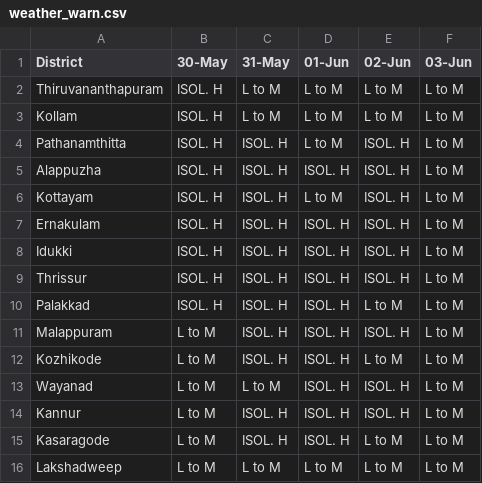
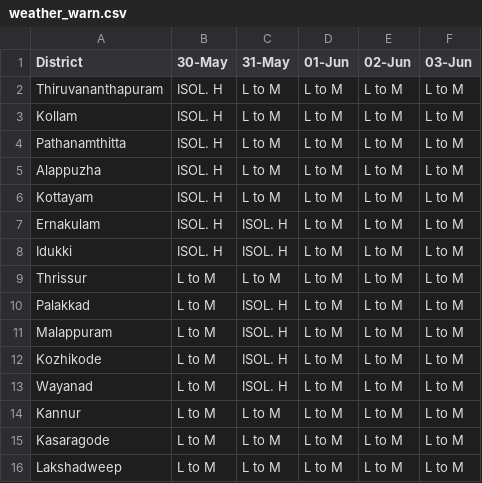
Before and after one commit to arungop/kerala-weather-collector, a CSV file: data/weather_warn.csv, drawn as a sheet.

```diff
--- a/data/weather_warn.csv
+++ b/data/weather_warn.csv
@@ -3,14 +3,14 @@ Thiruvananthapuram,ISOL. H,L to M,L to M,L to M,L to M
 Kollam,ISOL. H,L to M,L to M,L to M,L to M
-Pathanamthitta,ISOL. H,ISOL. H,L to M,ISOL. H,L to M
-Alappuzha,ISOL. H,ISOL. H,ISOL. H,ISOL. H,L to M
-Kottayam,ISOL. H,ISOL. H,L to M,ISOL. H,L to M
-Ernakulam,ISOL. H,ISOL. H,ISOL. H,ISOL. H,L to M
-Idukki,ISOL. H,ISOL. H,ISOL. H,ISOL. H,L to M
-Thrissur,ISOL. H,ISOL. H,ISOL. H,ISOL. H,L to M
-Palakkad,ISOL. H,ISOL. H,ISOL. H,L to M,L to M
-Malappuram,L to M,ISOL. H,ISOL. H,ISOL. H,L to M
-Kozhikode,L to M,ISOL. H,ISOL. H,L to M,L to M
-Wayanad,L to M,L to M,ISOL. H,ISOL. H,L to M
-Kannur,L to M,ISOL. H,ISOL. H,ISOL. H,L to M
-Kasaragode,L to M,ISOL. H,ISOL. H,L to M,L to M
+Pathanamthitta,ISOL. H,L to M,L to M,L to M,L to M
+Alappuzha,ISOL. H,L to M,L to M,L to M,L to M
+Kottayam,ISOL. H,L to M,L to M,L to M,L to M
+Ernakulam,ISOL. H,ISOL. H,L to M,L to M,L to M
+Idukki,ISOL. H,ISOL. H,L to M,L to M,L to M
+Thrissur,L to M,L to M,L to M,L to M,L to M
+Palakkad,L to M,ISOL. H,L to M,L to M,L to M
+Malappuram,L to M,ISOL. H,L to M,L to M,L to M
+Kozhikode,L to M,ISOL. H,L to M,L to M,L to M
+Wayanad,L to M,ISOL. H,L to M,L to M,L to M
+Kannur,L to M,L to M,L to M,L to M,L to M
+Kasaragode,L to M,L to M,L to M,L to M,L to M
 Lakshadweep,L to M,L to M,L to M,L to M,L to M
```
Also changed, not shown: docs/data/weather_warn.csv, 3 other files.
